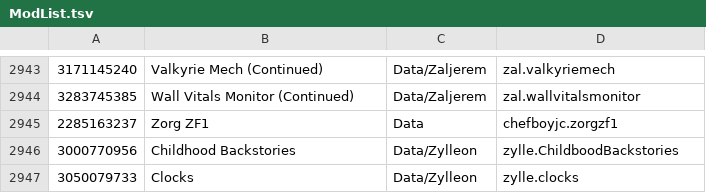
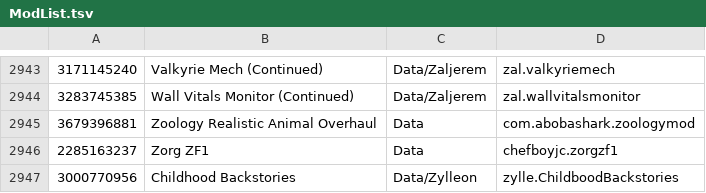
Before and after one commit to RimWorldKorea/RMK, a TSV file: ModList.tsv, drawn as a sheet; only a part is shown, gaps mark what is left out; the shorter side is filled out with more unchanged rows; the diff names each change by its address in the sheet, - before the commit and + after, or states it on an @@ line.

Commit message:
Zoology Realistic Animal Overhaul 번역 추가
Zoology Realistic Animal Overhaul - 3679396881

```diff
--- a/ModList.tsv
+++ b/ModList.tsv
+row 2945: 3679396881 | Zoology Realistic Animal Overhaul | Data | com.abobashark.zoologymod
```
Also changed, not shown: 15 other files.
